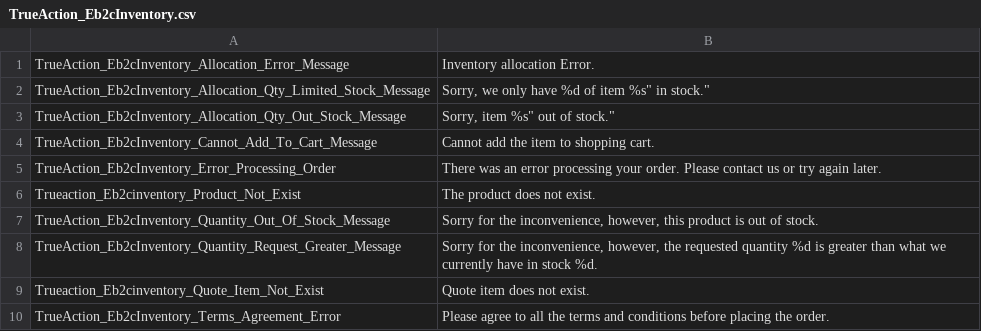
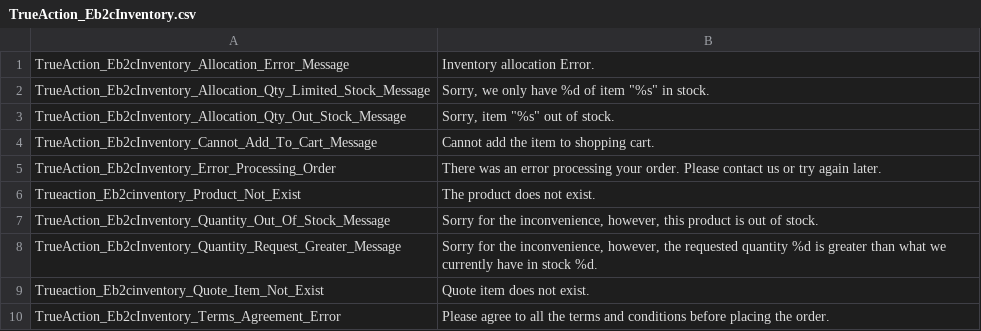
Before and after one commit to eBayEnterprise/magento-retail-order-management, a CSV file: src/app/locale/en_US/TrueAction_Eb2cInventory.csv, drawn as a sheet.

Commit message:
Fix csv quotes

```diff
--- a/src/app/locale/en_US/TrueAction_Eb2cInventory.csv
+++ b/src/app/locale/en_US/TrueAction_Eb2cInventory.csv
@@ -1,4 +1,4 @@
 "TrueAction_Eb2cInventory_Allocation_Error_Message", "Inventory allocation Error."
-"TrueAction_Eb2cInventory_Allocation_Qty_Limited_Stock_Message", "Sorry, we only have %d of item "%s" in stock."
-"TrueAction_Eb2cInventory_Allocation_Qty_Out_Stock_Message", "Sorry, item "%s" out of stock."
+"TrueAction_Eb2cInventory_Allocation_Qty_Limited_Stock_Message", "Sorry, we only have %d of item ""%s"" in stock."
+"TrueAction_Eb2cInventory_Allocation_Qty_Out_Stock_Message", "Sorry, item ""%s"" out of stock."
 "TrueAction_Eb2cInventory_Cannot_Add_To_Cart_Message", "Cannot add the item to shopping cart."
```
